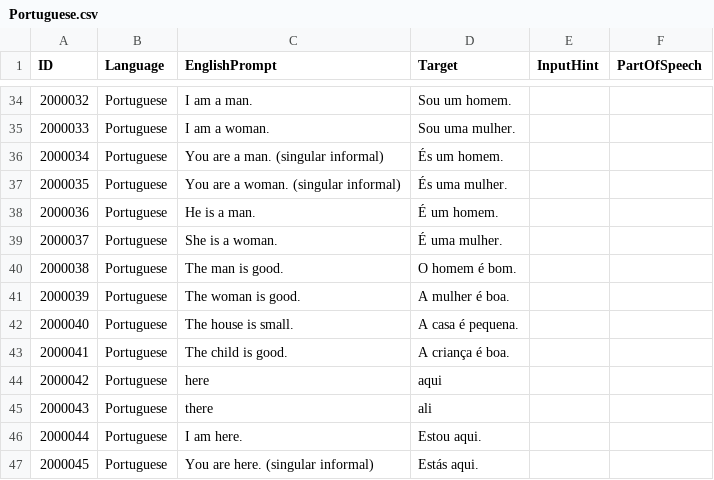
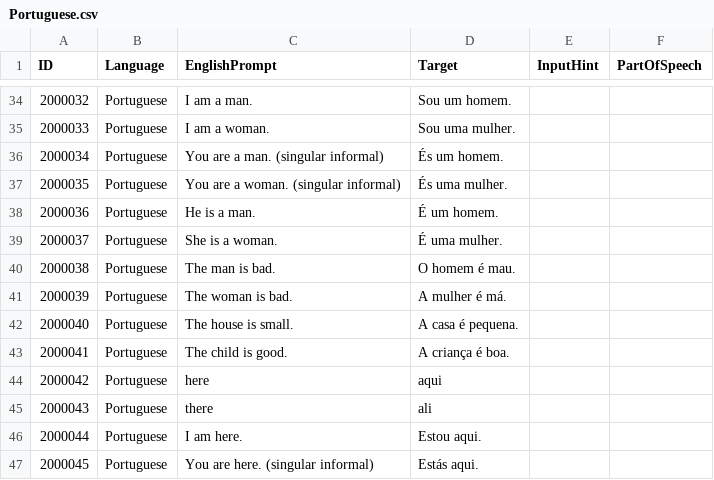
Before and after one commit to tristan84a/Polyglot-Curriculum, a CSV file: Cards/Portuguese.csv, drawn as a sheet; only a part is shown, gaps mark what is left out.

Commit message:
Fix duplicate Portuguese seed prompts

```diff
--- a/Cards/Portuguese.csv
+++ b/Cards/Portuguese.csv
@@ -39,4 +39,4 @@
 2000037,Portuguese,She is a woman.,É uma mulher.,,
-2000038,Portuguese,The man is good.,O homem é bom.,,
-2000039,Portuguese,The woman is good.,A mulher é boa.,,
+2000038,Portuguese,The man is bad.,O homem é mau.,,
+2000039,Portuguese,The woman is bad.,A mulher é má.,,
 2000040,Portuguese,The house is small.,A casa é pequena.,,
```
